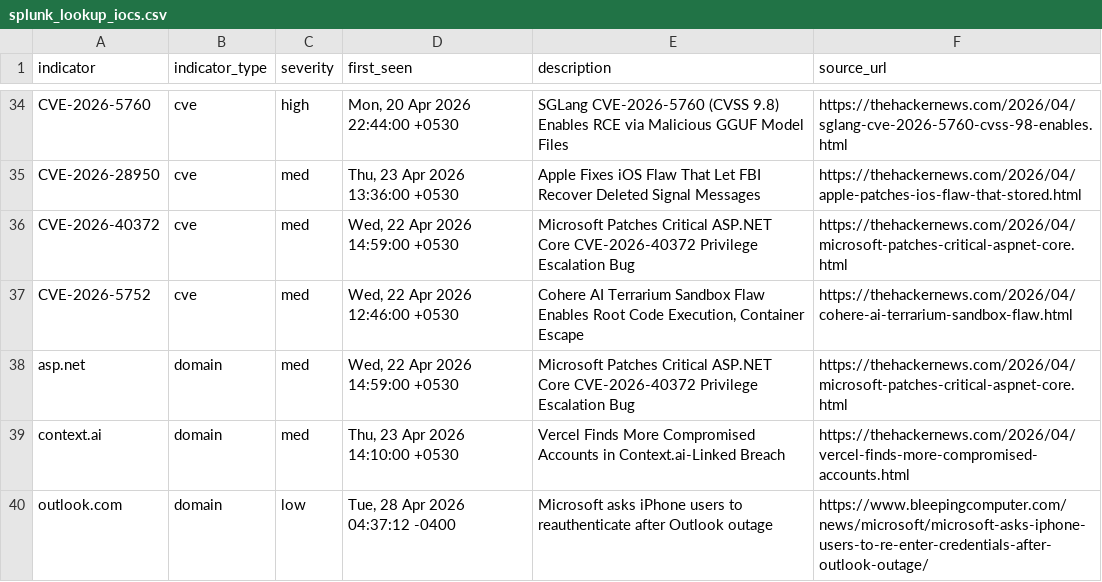
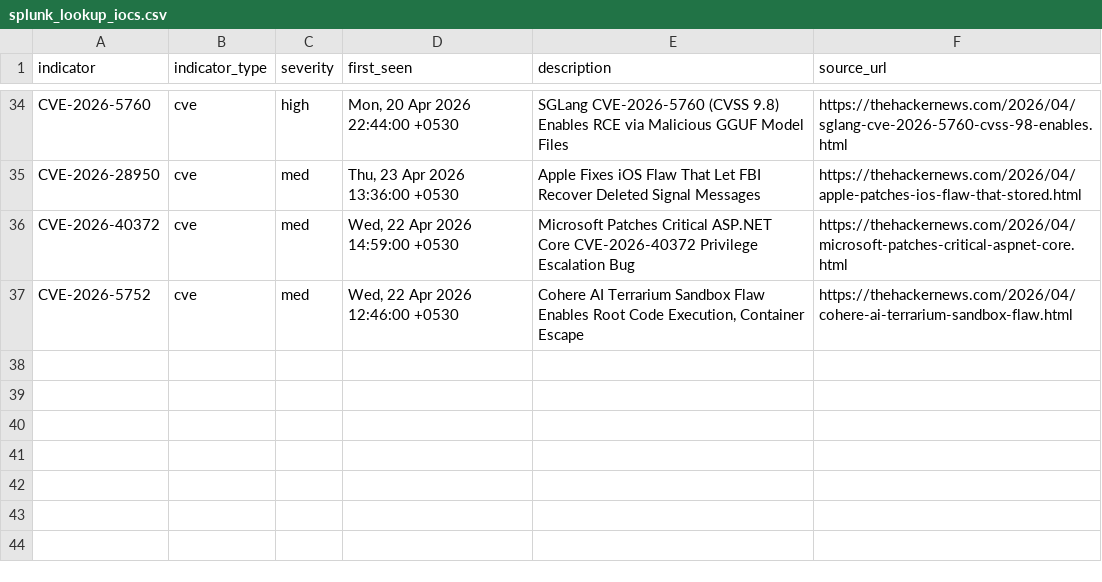
Before and after one commit to Virtualhaggis/usecaseintel, a CSV file: intel/splunk_lookup_iocs.csv, drawn as a sheet; only a part is shown, gaps mark what is left out.

```diff
--- a/intel/splunk_lookup_iocs.csv
+++ b/intel/splunk_lookup_iocs.csv
@@ -37,4 +37 @@ CVE-2026-40372,cve,med,"Wed, 22 Apr 2026 14:59:00 +0530",Microsoft Patches Criti
 CVE-2026-5752,cve,med,"Wed, 22 Apr 2026 12:46:00 +0530","Cohere AI Terrarium Sandbox Flaw Enables Root Code Execution, Container Escape",https://thehackernews.com/2026/04/cohere-ai-terrarium-sandbox-flaw.html
-asp.net,domain,med,"Wed, 22 Apr 2026 14:59:00 +0530",Microsoft Patches Critical ASP.NET Core CVE-2026-40372 Privilege Escalation Bug,https://thehackernews.com/2026/04/microsoft-patches-critical-aspnet-core.html
-context.ai,domain,med,"Thu, 23 Apr 2026 14:10:00 +0530",Vercel Finds More Compromised Accounts in Context.ai-Linked Breach,https://thehackernews.com/2026/04/vercel-finds-more-compromised-accounts.html
-outlook.com,domain,low,"Tue, 28 Apr 2026 04:37:12 -0400",Microsoft asks iPhone users to reauthenticate after Outlook outage,https://www.bleepingcomputer.com/news/microsoft/microsoft-asks-iphone-users-to-re-enter-credentials-after-outlook-outage/
```
Also changed, not shown: intel/iocs.csv, 8 other files.
